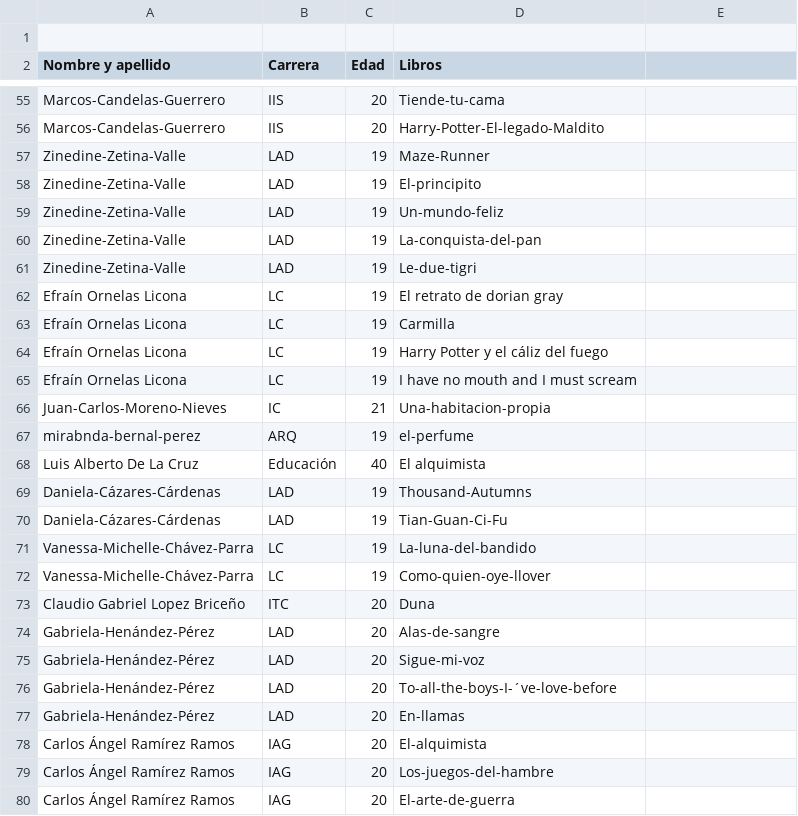
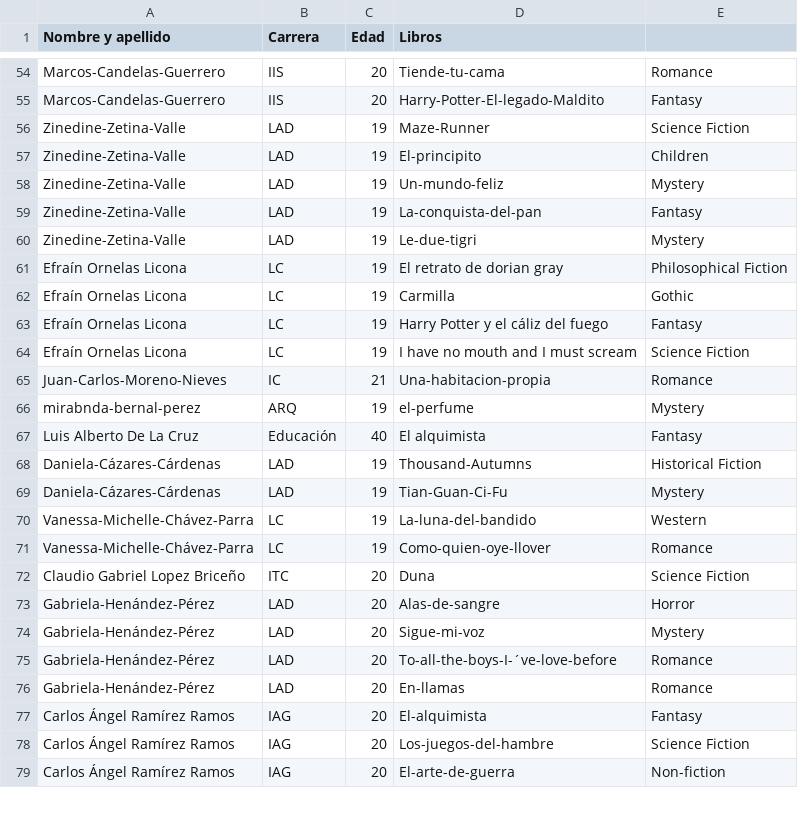
Before and after one commit to SALV19/ConsumoCultural, a CSV file: components/info_gustos_libros.csv, drawn as a sheet; only a part is shown, gaps mark what is left out; removed rows and columns are numbered as before the commit, all else as after; the diff covers the shown part only; the diff names each change by its address in the sheet, - before the commit and + after, or states it on an @@ line.

```diff
--- a/components/info_gustos_libros.csv
+++ b/components/info_gustos_libros.csv
-row 1: (empty)
-E54: (empty)
+E54: Romance
-E55: (empty)
+E55: Fantasy
-E56: (empty)
+E56: Science Fiction
-E57: (empty)
+E57: Children
-E58: (empty)
+E58: Mystery
-E59: (empty)
+E59: Fantasy
-E60: (empty)
+E60: Mystery
-E61: (empty)
+E61: Philosophical Fiction
-E62: (empty)
+E62: Gothic
-E63: (empty)
+E63: Fantasy
-E64: (empty)
+E64: Science Fiction
-E65: (empty)
+E65: Romance
-E66: (empty)
+E66: Mystery
-E67: (empty)
+E67: Fantasy
-E68: (empty)
+E68: Historical Fiction
-E69: (empty)
+E69: Mystery
-E70: (empty)
+E70: Western
-E71: (empty)
+E71: Romance
-E72: (empty)
+E72: Science Fiction
-E73: (empty)
+E73: Horror
-E74: (empty)
+E74: Mystery
-E75:E76: (empty)
+E75:E76: Romance
-E77: (empty)
+E77: Fantasy
-E78: (empty)
+E78: Science Fiction
-E79: (empty)
+E79: Non-fiction
```
Also changed, not shown: 56 edited cells elsewhere in this file, components/info_gustos_canciones.csv, components/info_gustos_peliculas.csv, 3 other files.
